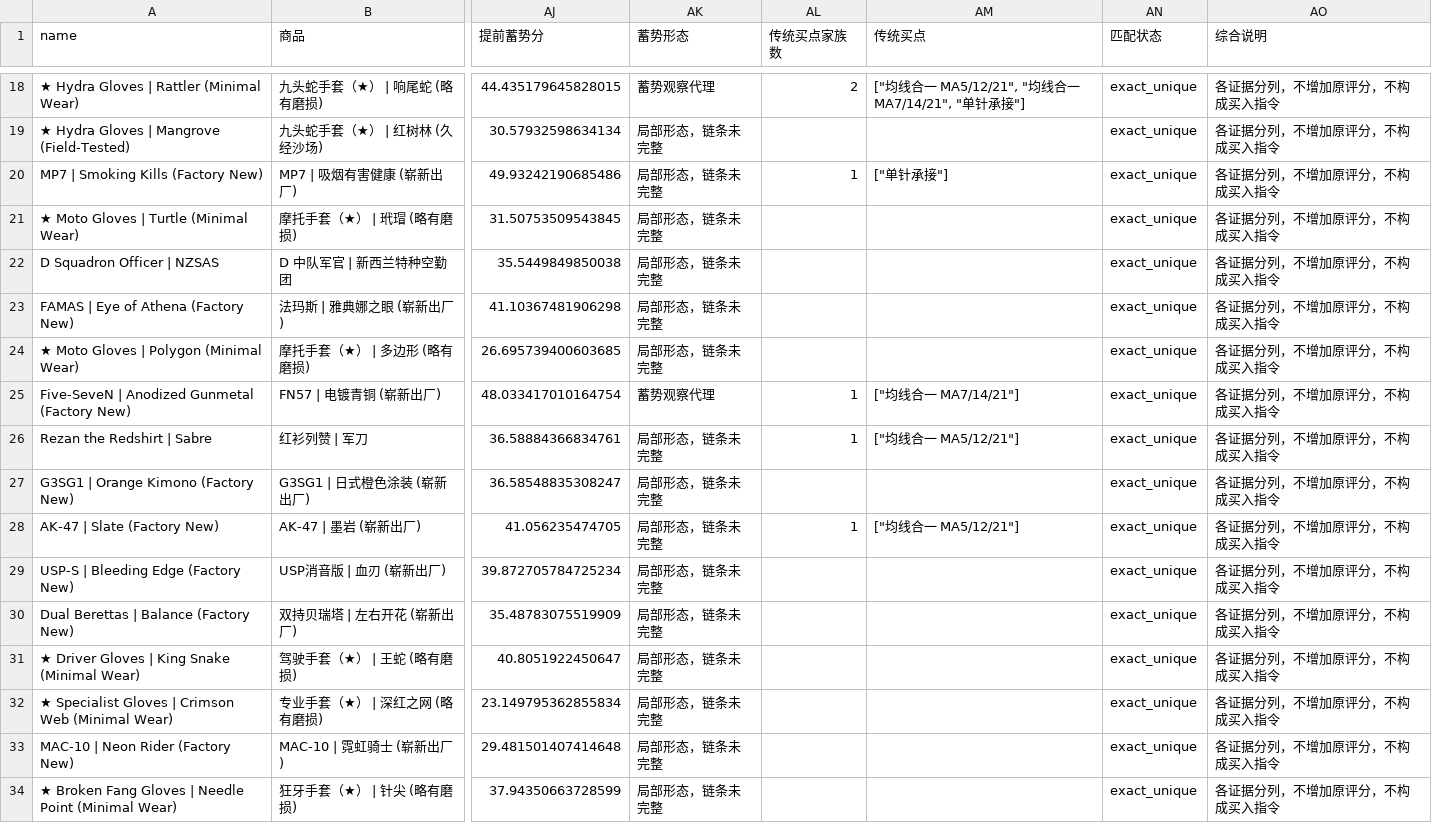
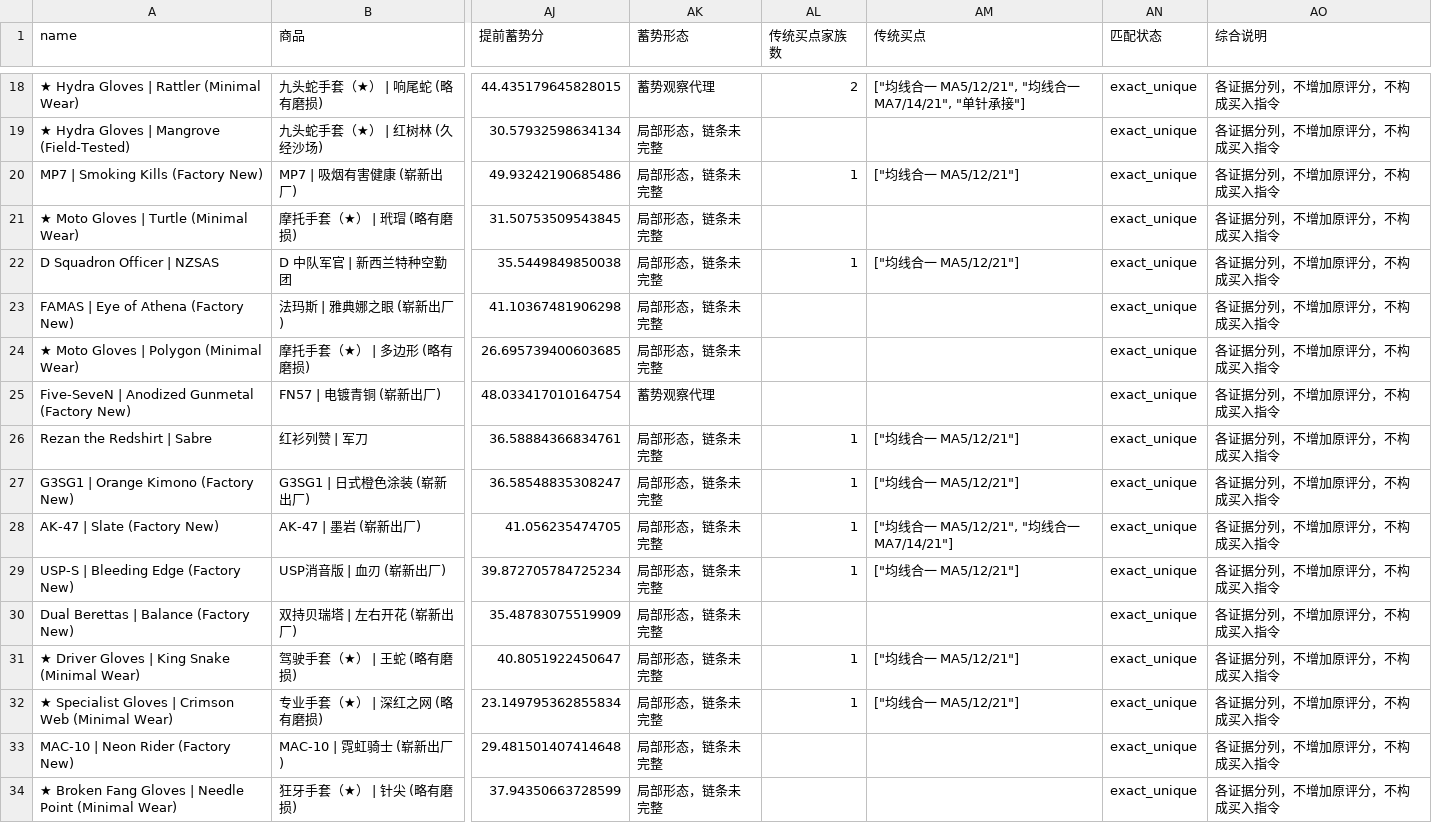
Before and after one commit to Bowen389/fable-ML, a CSV file: output/unified_monitor.csv, drawn as a sheet; only a part is shown, gaps mark what is left out; the diff covers the shown part only; the diff names each change by its address in the sheet, - before the commit and + after, or states it on an @@ line.

```diff
--- a/output/unified_monitor.csv
+++ b/output/unified_monitor.csv
-AM20 (传统买点): ["单针承接"]
+AM20 (传统买点): ["均线合一 MA5/12/21"]
-AL22 (传统买点家族数): (empty)
+AL22 (传统买点家族数): 1
-AM22 (传统买点): (empty)
+AM22 (传统买点): ["均线合一 MA5/12/21"]
-AL25 (传统买点家族数): 1
+AL25 (传统买点家族数): (empty)
-AM25 (传统买点): ["均线合一 MA7/14/21"]
+AM25 (传统买点): (empty)
-AL27 (传统买点家族数): (empty)
+AL27 (传统买点家族数): 1
-AM27 (传统买点): (empty)
+AM27 (传统买点): ["均线合一 MA5/12/21"]
-AM28 (传统买点): ["均线合一 MA5/12/21"]
+AM28 (传统买点): ["均线合一 MA5/12/21", "均线合一 MA7/14/21"]
-AL29 (传统买点家族数): (empty)
+AL29 (传统买点家族数): 1
-AM29 (传统买点): (empty)
+AM29 (传统买点): ["均线合一 MA5/12/21"]
-AL31:AL32 (传统买点家族数): (empty)
+AL31:AL32 (传统买点家族数): 1
-AM31:AM32 (传统买点): (empty)
+AM31:AM32 (传统买点): ["均线合一 MA5/12/21"]
```
Also changed, not shown: 175 edited cells elsewhere in this file, output/traditional_hits.csv, output/traditional_pool.csv, 18 other files.
